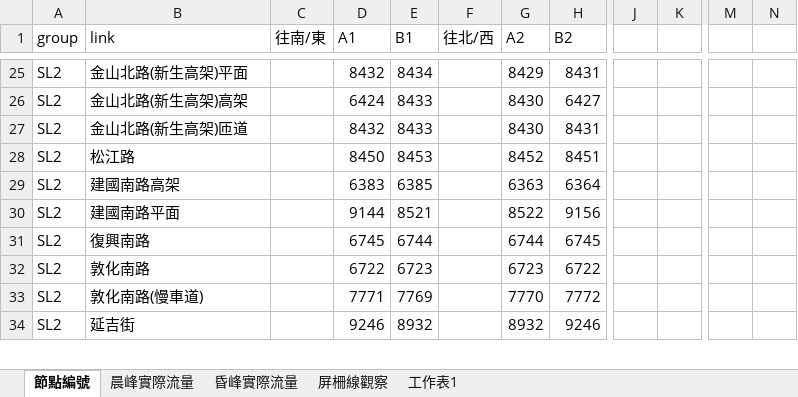
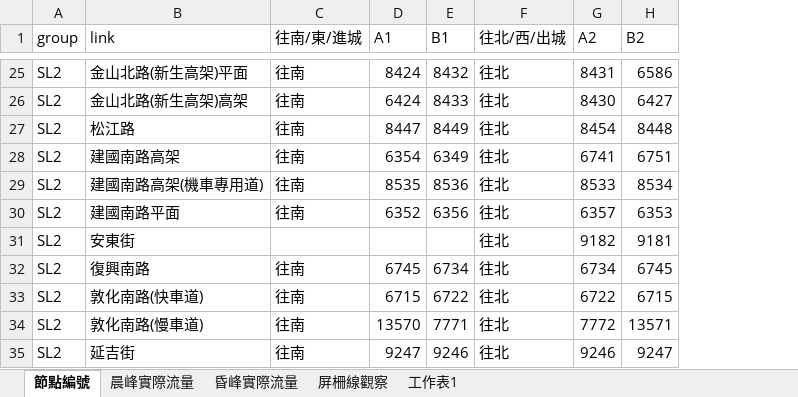
Before and after one commit to aKi-1201/Traffic-Assignment-Model, an Excel workbook: ta/指派結果/TRTS-4S屏柵線.xlsx, sheet 節點編號, drawn as a sheet; only a part is shown, gaps mark what is left out; values as stored, in another font and other column widths than the file's, no cell formats; removed rows and columns are numbered as before the commit, all else as after; rows hold the shown columns only; the diff covers the shown part only; the diff names each change by its address in the sheet, - before the commit and + after, or states it on an @@ line.

```diff
--- a/ta/指派結果/TRTS-4S屏柵線.xlsx (sheet 節點編號)
+++ b/ta/指派結果/TRTS-4S屏柵線.xlsx (sheet 節點編號)
-column C (往南/東), empty
+column C (往南/東/進城), rows 25-28: all 往南; row 30: 往南; row 32: 往南; rows 34-35: 往南 | 往南
-column F (往北/西), empty
+column F (往北/西/出城), rows 25-28: all 往北; row 30: 往北; row 32: 往北; rows 34-35: 往北 | 往北
-column J, empty
-column K, empty
-column M, empty
-column N, empty
-D25 (A1): 8432
+D25 (A1): 8424
-E25 (B1): 8434
+E25 (B1): 8432
-G25 (A2): 8429
+G25 (A2): 8431
-H25 (B2): 8431
+H25 (B2): 6586
-row 27: SL2 | 金山北路(新生高架)匝道 |  | 8432 | 8433 |  | 8430 | 8431
-D27 (A1): 8450
+D27 (A1): 8447
-E27 (B1): 8453
+E27 (B1): 8449
-G27 (A2): 8452
+G27 (A2): 8454
-H27 (B2): 8451
+H27 (B2): 8448
-D28 (A1): 6383
+D28 (A1): 6354
-E28 (B1): 6385
+E28 (B1): 6349
-G28 (A2): 6363
+G28 (A2): 6741
-H28 (B2): 6364
+H28 (B2): 6751
+row 29: SL2 | 建國南路高架(機車專用道) | 往南 | 8535 | 8536 | 往北 | 8533 | 8534
-D30 (A1): 9144
+D30 (A1): 6352
-E30 (B1): 8521
+E30 (B1): 6356
-G30 (A2): 8522
+G30 (A2): 6357
-H30 (B2): 9156
+H30 (B2): 6353
+row 31: SL2 | 安東街 |  |  |  | 往北 | 9182 | 9181
-E32 (B1): 6744
+E32 (B1): 6734
-G32 (A2): 6744
+G32 (A2): 6734
-row 32: SL2 | 敦化南路 |  | 6722 | 6723 |  | 6723 | 6722
+row 33: SL2 | 敦化南路(快車道) | 往南 | 6715 | 6722 | 往北 | 6722 | 6715
-D34 (A1): 7771
+D34 (A1): 13570
-E34 (B1): 7769
+E34 (B1): 7771
-G34 (A2): 7770
+G34 (A2): 7772
-H34 (B2): 7772
+H34 (B2): 13571
-D35 (A1): 9246
+D35 (A1): 9247
-E35 (B1): 8932
+E35 (B1): 9246
-G35 (A2): 8932
+G35 (A2): 9246
-H35 (B2): 9246
+H35 (B2): 9247
```
Also changed, not shown: 61 added rows, 8 removed rows, 5 removed columns and 108 edited cells elsewhere in this sheet, cell formats, 2 other files.
